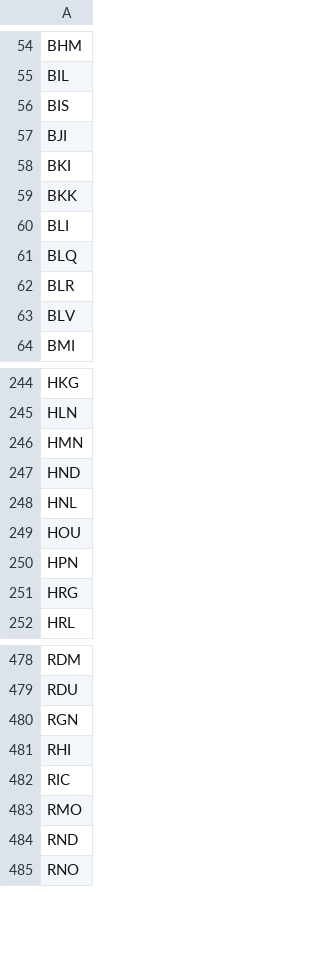
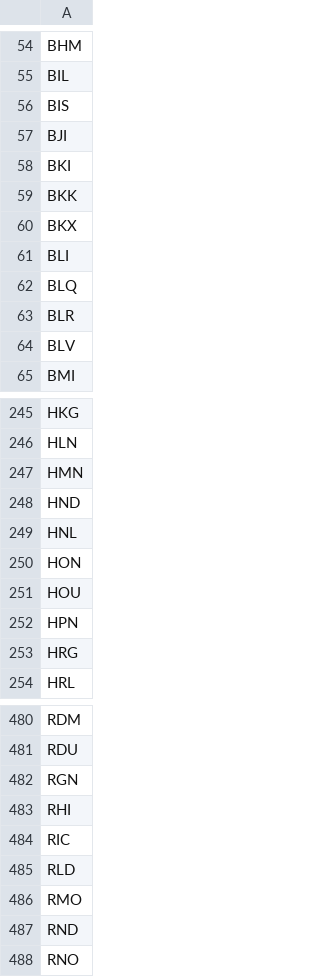
Before and after one commit to TravelMapping/AirportData, a CSV file: air/data/airports-master.csv, drawn as a sheet; only a part is shown, gaps mark what is left out.

```diff
--- a/air/data/airports-master.csv
+++ b/air/data/airports-master.csv
@@ -59,2 +59,3 @@ BKI
 BKK
+BKX
 BLI
@@ -248,2 +249,3 @@ HND
 HNL
+HON
 HOU
@@ -482,2 +484,3 @@ RHI
 RIC
+RLD
 RMO
```
Also changed, not shown: 41 other files.
